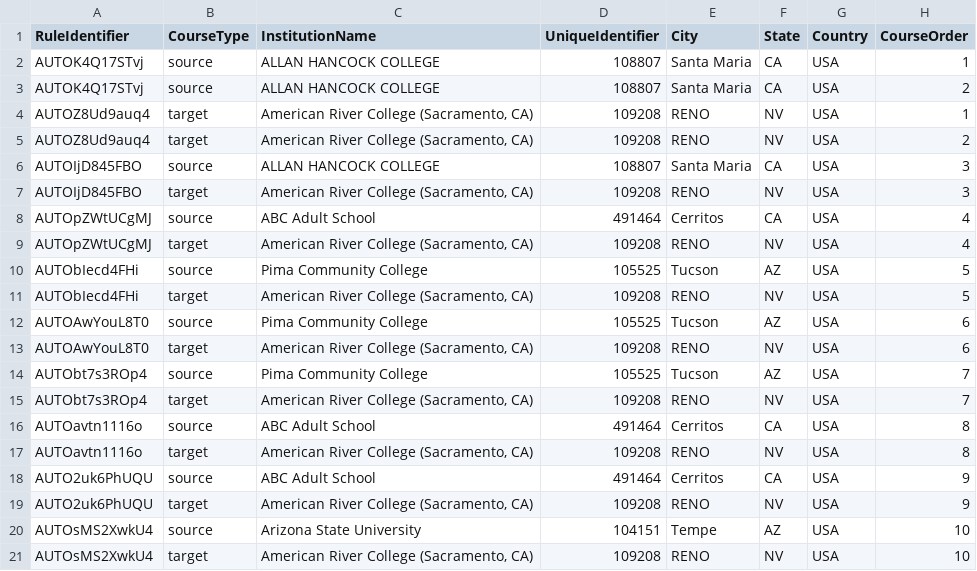
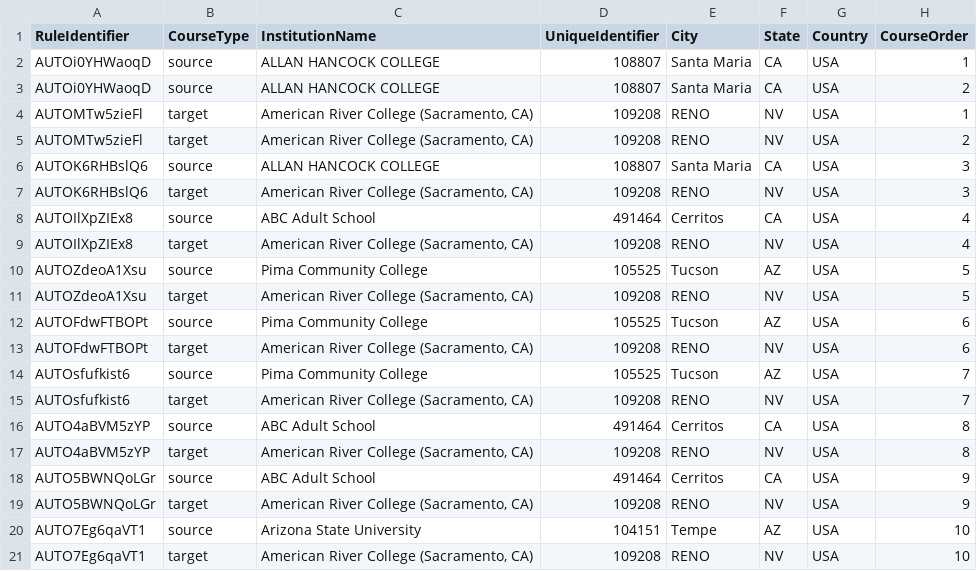
Before and after one commit to dferna50/triangulator-playwright-automation, a CSV file: test_data/uploadRules/182290_CriticalError-DuplicateRule.csv, drawn as a sheet; only a part is shown; the diff names each change by its address in the sheet, - before the commit and + after, or states it on an @@ line.

```diff
--- a/test_data/uploadRules/182290_CriticalError-DuplicateRule.csv
+++ b/test_data/uploadRules/182290_CriticalError-DuplicateRule.csv
-A2:A3 (RuleIdentifier): AUTOK4Q17STvj
+A2:A3 (RuleIdentifier): AUTOi0YHWaoqD
-A4:A5 (RuleIdentifier): AUTOZ8Ud9auq4
+A4:A5 (RuleIdentifier): AUTOMTw5zieFl
-A6:A7 (RuleIdentifier): AUTOIjD845FBO
+A6:A7 (RuleIdentifier): AUTOK6RHBslQ6
-A8:A9 (RuleIdentifier): AUTOpZWtUCgMJ
+A8:A9 (RuleIdentifier): AUTOIlXpZIEx8
-A10:A11 (RuleIdentifier): AUTObIecd4FHi
+A10:A11 (RuleIdentifier): AUTOZdeoA1Xsu
-A12:A13 (RuleIdentifier): AUTOAwYouL8T0
+A12:A13 (RuleIdentifier): AUTOFdwFTBOPt
-A14:A15 (RuleIdentifier): AUTObt7s3ROp4
+A14:A15 (RuleIdentifier): AUTOsfufkist6
-A16:A17 (RuleIdentifier): AUTOavtn1116o
+A16:A17 (RuleIdentifier): AUTO4aBVM5zYP
-A18:A19 (RuleIdentifier): AUTO2uk6PhUQU
+A18:A19 (RuleIdentifier): AUTO5BWNQoLGr
-A20:A21 (RuleIdentifier): AUTOsMS2XwkU4
+A20:A21 (RuleIdentifier): AUTO7Eg6qaVT1
```
Also changed, not shown: test_data/uploadRules/182290_CritcalError-InvalidInstitutionId.csv, test_data/uploadRules/182290_CriticalError-MissingCourseNumber.csv, 31 other files.
